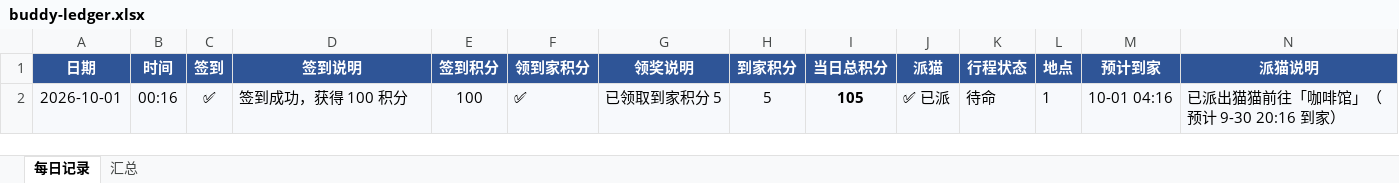
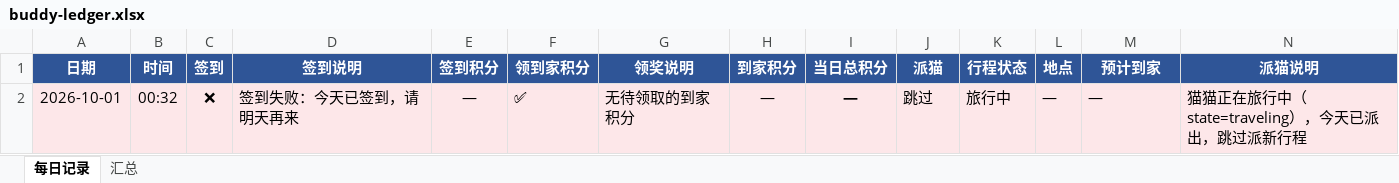
Before and after one commit to PBY-CMYK/workbuddy-daily, an Excel workbook: history/buddy-ledger.xlsx, sheet 每日记录, drawn as a sheet; only a part is shown; values as stored, in another font and other column widths than the file's, no borders; removed rows and columns are numbered as before the commit, all else as after; rows hold the shown columns only; the diff names each change by its address in the sheet, - before the commit and + after, or states it on an @@ line.

```diff
--- a/history/buddy-ledger.xlsx (sheet 每日记录)
+++ b/history/buddy-ledger.xlsx (sheet 每日记录)
-row 2: 2026-10-01 | 00:16 | ✅ | 签到成功，获得 100 积分 | 100 | ✅ | 已领取到家积分 5 | 5 | 105 | ✅ 已派 | 待命 | 1 | 10-01 04:16 | 已派出猫猫前往「咖啡馆」（预计 9-30 20:16 到家）
+row 2: 2026-10-01 | 00:32 | ❌ | 签到失败：今天已签到，请明天再来 | — | ✅ | 无待领取的到家积分 | — | — | 跳过 | 旅行中 | — | — | 猫猫正在旅行中（state=traveling），今天已派出，跳过派新行程
```
Also changed, not shown: sheet 汇总.
